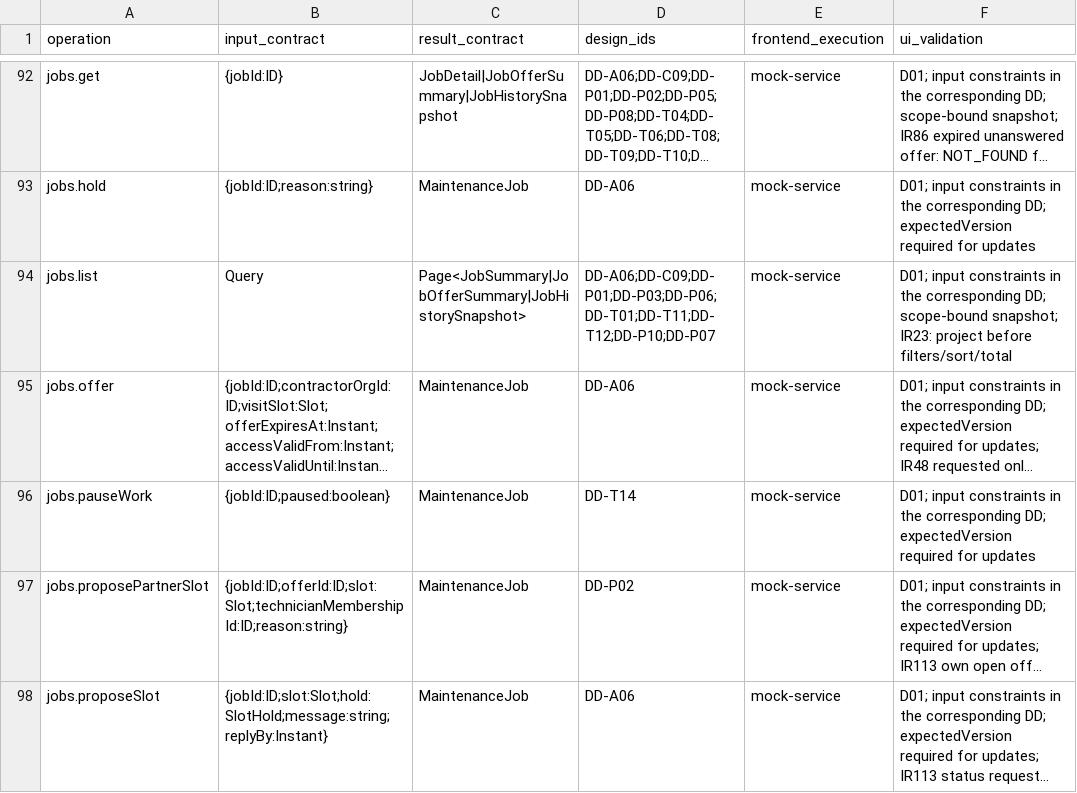
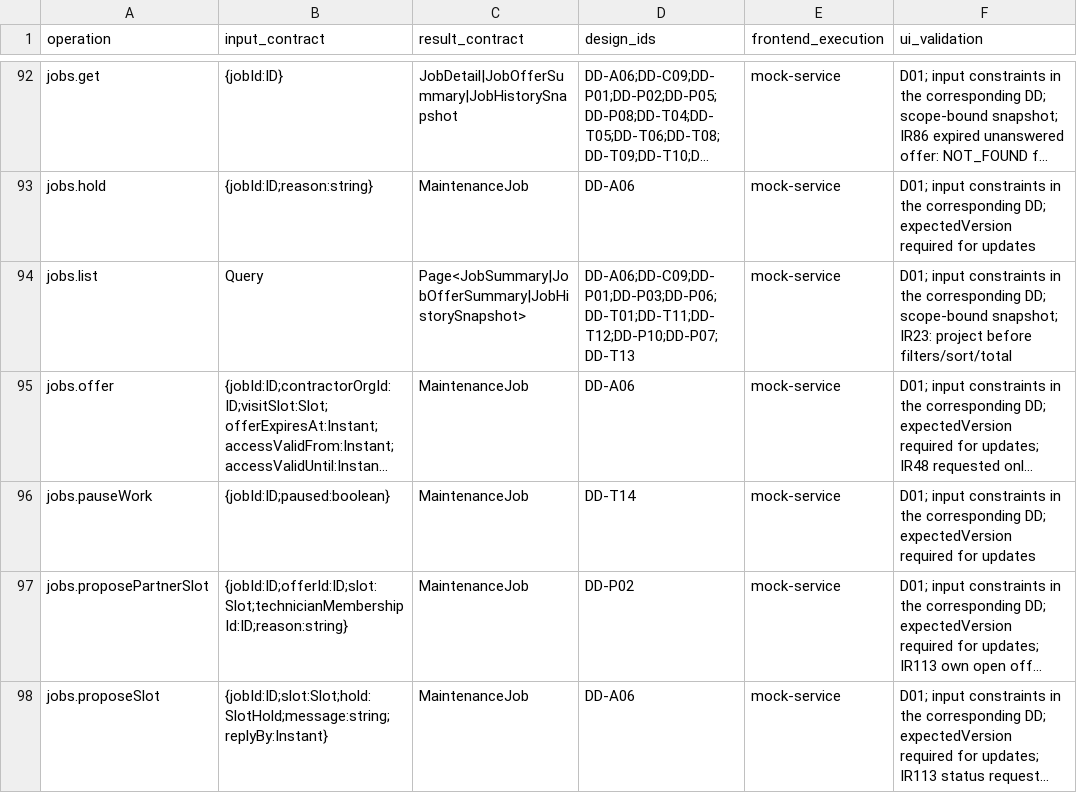
Before and after one commit to Aquarius0715/AC-Project, a CSV file: docs/02-design/operation-catalog.csv, drawn as a sheet; only a part is shown, gaps mark what is left out; long unchanged cells end in …; the diff names each change by its address in the sheet, - before the commit and + after, or states it on an @@ line.

```diff
--- a/docs/02-design/operation-catalog.csv
+++ b/docs/02-design/operation-catalog.csv
-D94 (design_ids): DD-A06;DD-C09;DD-P01;DD-P03;DD-P06;DD-T01;DD-T11;DD-T12;DD-P10;DD-P07
+D94 (design_ids): DD-A06;DD-C09;DD-P01;DD-P03;DD-P06;DD-T01;DD-T11;DD-T12;DD-P10;DD-P07;DD-T13
```
Also changed, not shown: 15 other files.
